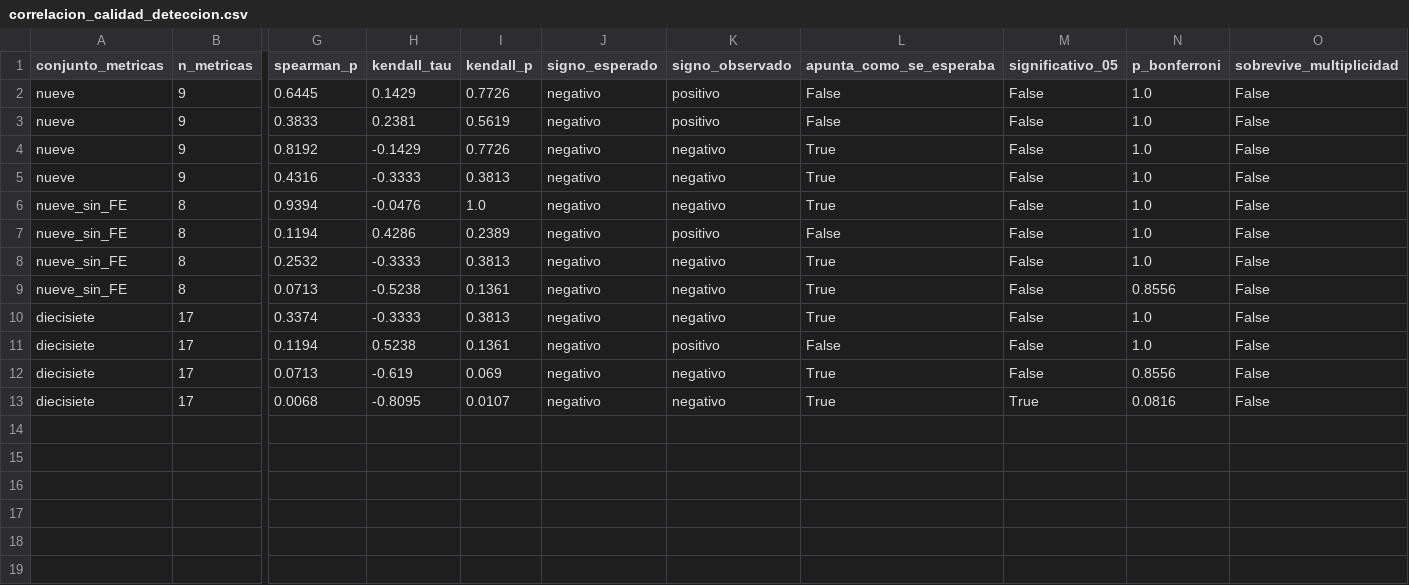
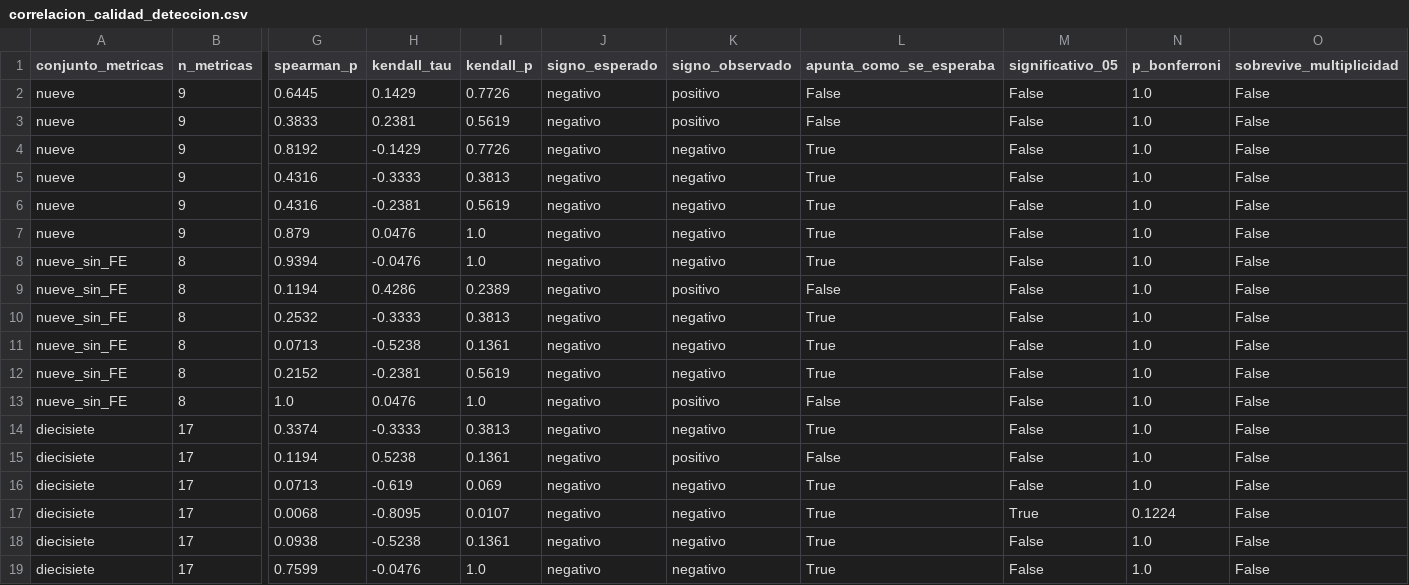
Before and after one commit to YanBajac/TFM_Fusion_Imagenes_Propuesta_Oficial, a CSV file: experiments/results/metrics_reports/correlacion_calidad_deteccion.csv, drawn as a sheet; only a part is shown, gaps mark what is left out; addresses are those after the commit; rows hold the shown columns only; the diff names each change by its address in the sheet, - before the commit and + after, or states it on an @@ line.

Commit message:
El rho de calidad contra mAP cambia de signo con las cinco semillas
La correlacion se calculaba contra detection_llvip_map.csv, que es la corrida de UNA semilla. Con
el orden de deteccion ya medido sobre cinco, ese insumo dejo de ser la mejor estimacion del mAP de
cada entrada: el valor de una semilla es una tirada, no la posicion del metodo. Se agrego LLVIP con
la media de las cinco, conservando la version de una sola para poder decir cuanto de la correlacion
publicada dependia de esa tirada. Resulta que dependia el signo.

Con las nueve metricas sobre el mAP@0,5 de LLVIP: rho pasa de +0,2143 a -0,3571. Sin FE, de -0,0357
a -0,5357. Con las diecisiete, de -0,4286 a -0,6786 (p = 0,0938).

CONSECUENCIA PARA EL DECK, y hay que aplicarla en cuatro lugares —laminas 6, 17, 19 y 20, cuerpo y
notas—: la clausula «con el signo contrario al esperado» ERA UN ARTEFACTO DE LA SEMILLA UNICA. Con
la mejor estimacion disponible el signo es el ESPERADO (mejor rango de calidad, mas mAP), solo que
sin significancia. H6 se sostiene igual, y por la razon correcta: no hay asociacion detectable, no
que la asociacion apunte al reves.

Y el cuadro general se afirma: con las nueve metricas no hay asociacion en ninguno de los seis
contrastes; con el conjunto ampliado apunta en la direccion esperada en los dos datasets —-0,6786
en LLVIP y -0,8929 en M3FD—. Es la tesis del segundo aporte, ahora coincidente en las dos pruebas.

Ninguno de los dieciocho contrastes sobrevive a Bonferroni, asi que todo esto va como pista y no
como resultado, igual que antes. Los tres controles del script siguen en verde, incluido el que
exige que su rango medio con las nueve reproduzca ranking_methods.csv.

```diff
--- a/experiments/results/metrics_reports/correlacion_calidad_deteccion.csv
+++ b/experiments/results/metrics_reports/correlacion_calidad_deteccion.csv
+row 6: nueve | 9 | 0.4316 | -0.2381 | 0.5619 | negativo | negativo | True | False | 1.0 | False
+row 7: nueve | 9 | 0.879 | 0.0476 | 1.0 | negativo | negativo | True | False | 1.0 | False
-N11 (p_bonferroni): 0.8556
+N11 (p_bonferroni): 1.0
+row 12: nueve_sin_FE | 8 | 0.2152 | -0.2381 | 0.5619 | negativo | negativo | True | False | 1.0 | False
+row 13: nueve_sin_FE | 8 | 1.0 | 0.0476 | 1.0 | negativo | positivo | False | False | 1.0 | False
-N16 (p_bonferroni): 0.8556
+N16 (p_bonferroni): 1.0
-N17 (p_bonferroni): 0.0816
+N17 (p_bonferroni): 0.1224
+row 18: diecisiete | 17 | 0.0938 | -0.5238 | 0.1361 | negativo | negativo | True | False | 1.0 | False
+row 19: diecisiete | 17 | 0.7599 | -0.0476 | 1.0 | negativo | negativo | True | False | 1.0 | False
```
Also changed, not shown: 1 other file.
